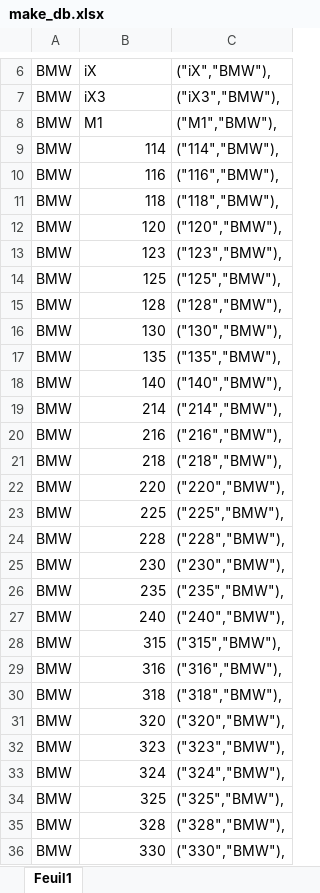
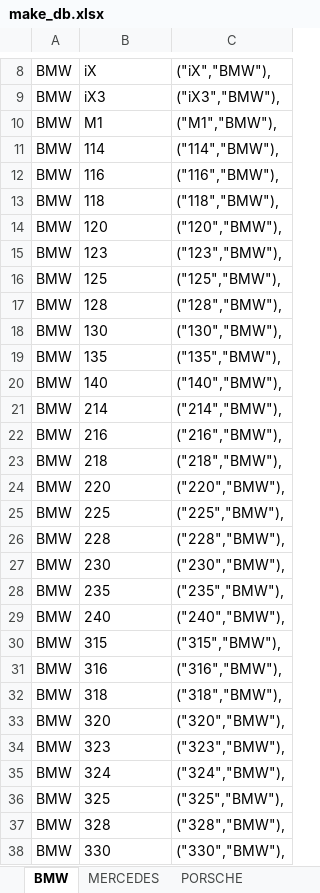
Before and after one commit to XhaiiCo/Car-sales-website, an Excel workbook: src/usefull/make_db.xlsx, sheet BMW, drawn as a sheet; only a part is shown, gaps mark what is left out; values as stored, in another font and other column widths than the file's, no borders; addresses are those after the commit; the diff covers the shown part only; the diff names each change by its address in the sheet, - before the commit and + after, or states it on an @@ line.

```diff
--- a/src/usefull/make_db.xlsx (sheet BMW)
+++ b/src/usefull/make_db.xlsx (sheet BMW)
-sheet tab: Feuil1
+sheet tab: BMW
+sheet tab: MERCEDES
+sheet tab: PORSCHE
-B11:B38 alignment: right
+B11:B38 alignment: left
```
Also changed, not shown: 2 added rows and cell formats elsewhere in this sheet, other sheet tabs, 1 other file.
